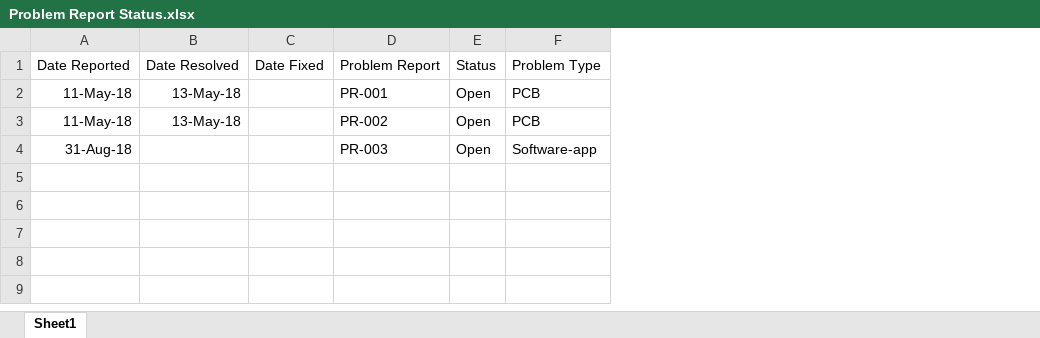
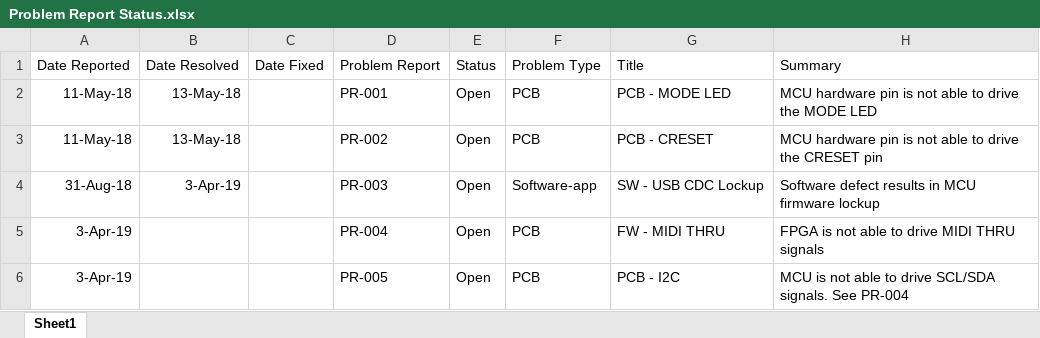
Before and after one commit to kjanderson/MIDI-Router, an Excel workbook: 05-verification/Problem Report Status.xlsx, sheet Sheet1, drawn as a sheet; values as stored, in another font and other column widths than the file's, no borders; the diff names each change by its address in the sheet, - before the commit and + after, or states it on an @@ line.

```diff
--- a/05-verification/Problem Report Status.xlsx (sheet Sheet1)
+++ b/05-verification/Problem Report Status.xlsx (sheet Sheet1)
+column G, rows 1-4: Title | PCB - MODE LED | PCB - CRESET | SW - USB CDC Lockup
+column H, rows 1-4: Summary | MCU hardware pin is not able to drive the MODE LED | MCU hardware pin is not able to drive the CRESET pin | Software defect results in MCU firmware lockup
-B4: (empty)
+B4: 3-Apr-19
+row 5: 3-Apr-19 |  |  | PR-004 | Open | PCB | FW - MIDI THRU | FPGA is not able to drive MIDI THRU signals
+row 6: 3-Apr-19 |  |  | PR-005 | Open | PCB | PCB - I2C | MCU is not able to drive SCL/SDA signals. See PR-004
```
Also changed, not shown: 35 other files.
